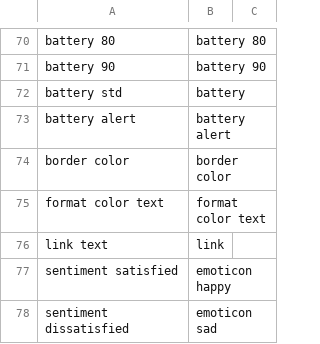
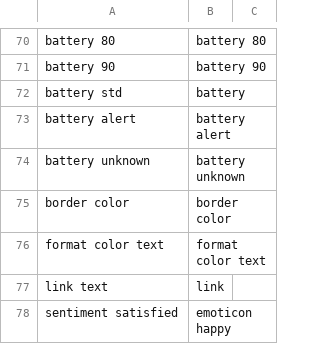
Before and after one commit to darosh/material-icons-bundle, a TSV file: build/config/alternatives.tsv, drawn as a sheet; only a part is shown, gaps mark what is left out; the shorter side is filled out with more unchanged rows.

Commit message:
alternatives

```diff
--- a/build/config/alternatives.tsv
+++ b/build/config/alternatives.tsv
@@ -73,2 +73,3 @@ battery std	battery
 battery alert	battery alert
+battery unknown	battery unknown
 border color	border color
```
